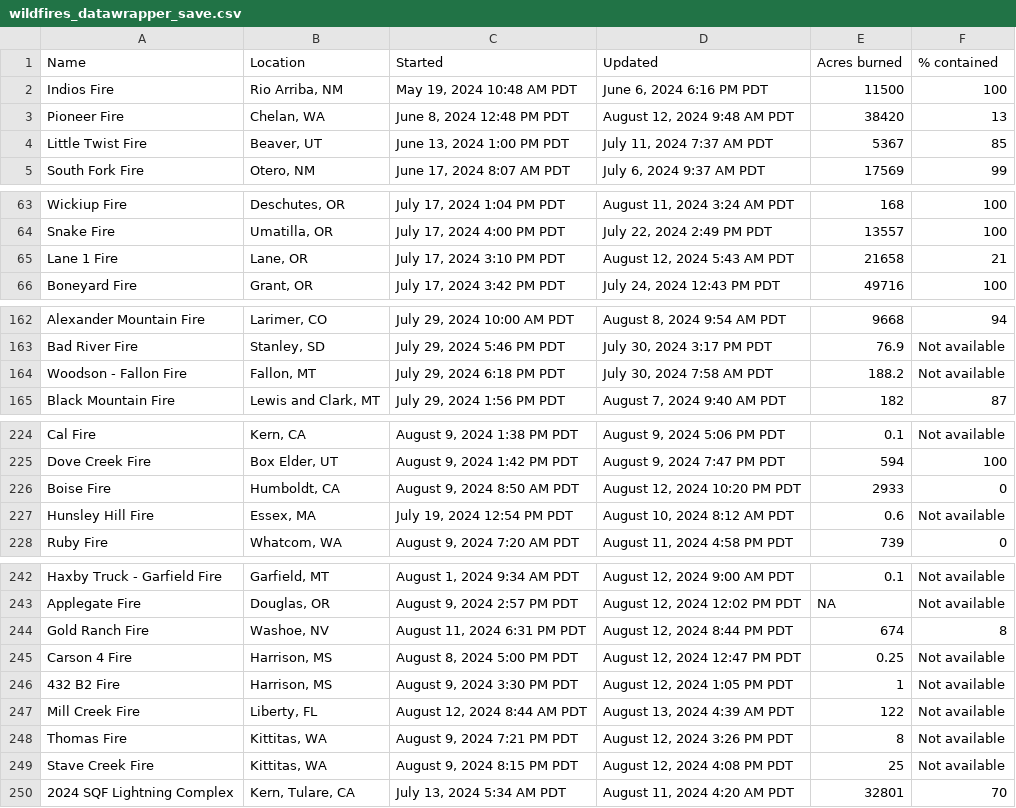
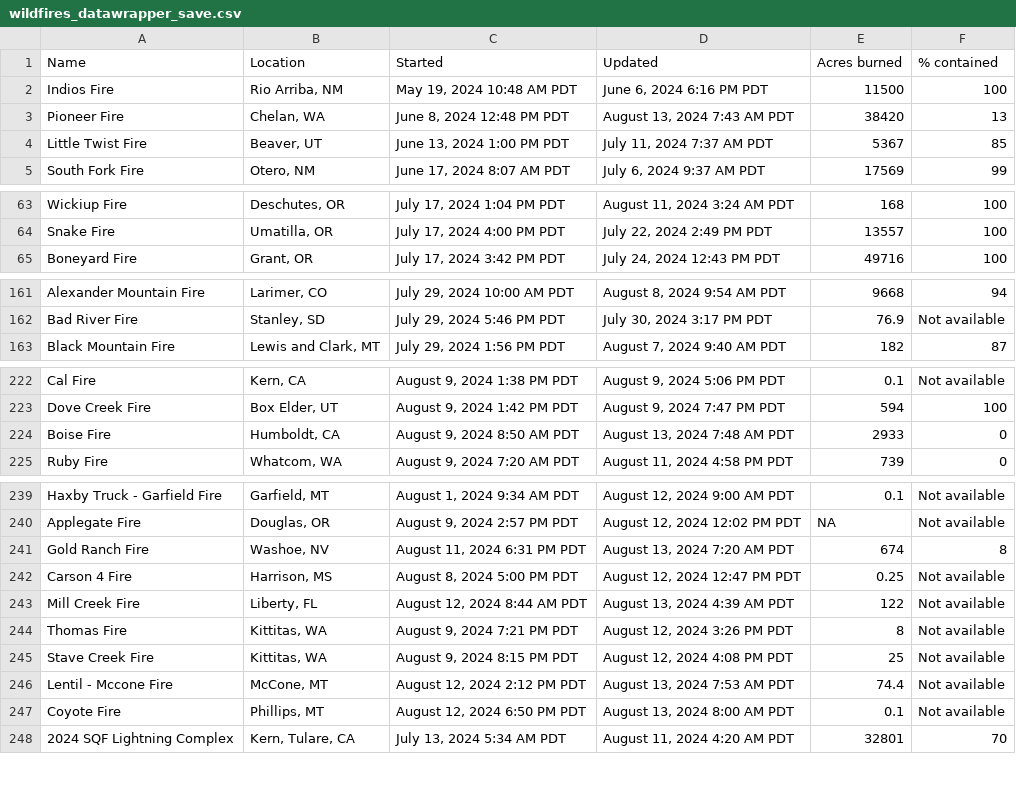
Before and after one commit to cbs-news-data/wildfire_watch, a CSV file: data/wildfires_datawrapper_save.csv, drawn as a sheet; only a part is shown, gaps mark what is left out; the diff covers the shown part only.

```diff
--- a/data/wildfires_datawrapper_save.csv
+++ b/data/wildfires_datawrapper_save.csv
@@ -2,3 +2,3 @@ Name,Location,Started,Updated,Acres burned,% contained
 Indios Fire,"Rio Arriba, NM","May 19, 2024 10:48 AM PDT","June 6, 2024 6:16 PM PDT",11500,100
-Pioneer Fire,"Chelan, WA","June 8, 2024 12:48 PM PDT","August 12, 2024 9:48 AM PDT",38420,13
+Pioneer Fire,"Chelan, WA","June 8, 2024 12:48 PM PDT","August 13, 2024 7:43 AM PDT",38420,13
 Little Twist Fire,"Beaver, UT","June 13, 2024 1:00 PM PDT","July 11, 2024 7:37 AM PDT",5367,85
@@ -64,3 +64,2 @@ Wickiup Fire,"Deschutes, OR","July 17, 2024 1:04 PM PDT","August 11, 2024 3:24 A
 Snake Fire,"Umatilla, OR","July 17, 2024 4:00 PM PDT","July 22, 2024 2:49 PM PDT",13557,100
-Lane 1 Fire,"Lane, OR","July 17, 2024 3:10 PM PDT","August 12, 2024 5:43 AM PDT",21658,21
 Boneyard Fire,"Grant, OR","July 17, 2024 3:42 PM PDT","July 24, 2024 12:43 PM PDT",49716,100
@@ -163,3 +162,2 @@ Alexander Mountain Fire,"Larimer, CO","July 29, 2024 10:00 AM PDT","August 8, 20
 Bad River Fire,"Stanley, SD","July 29, 2024 5:46 PM PDT","July 30, 2024 3:17 PM PDT",76.9,Not available
-Woodson - Fallon Fire,"Fallon, MT","July 29, 2024 6:18 PM PDT","July 30, 2024 7:58 AM PDT",188.2,Not available
 Black Mountain Fire,"Lewis and Clark, MT","July 29, 2024 1:56 PM PDT","August 7, 2024 9:40 AM PDT",182,87
@@ -225,4 +223,3 @@ Cal Fire,"Kern, CA","August 9, 2024 1:38 PM PDT","August 9, 2024 5:06 PM PDT",0.
 Dove Creek Fire,"Box Elder, UT","August 9, 2024 1:42 PM PDT","August 9, 2024 7:47 PM PDT",594,100
-Boise Fire,"Humboldt, CA","August 9, 2024 8:50 AM PDT","August 12, 2024 10:20 PM PDT",2933,0
-Hunsley Hill Fire,"Essex, MA","July 19, 2024 12:54 PM PDT","August 10, 2024 8:12 AM PDT",0.6,Not available
+Boise Fire,"Humboldt, CA","August 9, 2024 8:50 AM PDT","August 13, 2024 7:48 AM PDT",2933,0
 Ruby Fire,"Whatcom, WA","August 9, 2024 7:20 AM PDT","August 11, 2024 4:58 PM PDT",739,0
@@ -243,5 +240,4 @@ Haxby Truck - Garfield Fire,"Garfield, MT","August 1, 2024 9:34 AM PDT","August
 Applegate Fire,"Douglas, OR","August 9, 2024 2:57 PM PDT","August 12, 2024 12:02 PM PDT",NA,Not available
-Gold Ranch Fire,"Washoe, NV","August 11, 2024 6:31 PM PDT","August 12, 2024 8:44 PM PDT",674,8
+Gold Ranch Fire,"Washoe, NV","August 11, 2024 6:31 PM PDT","August 13, 2024 7:20 AM PDT",674,8
 Carson 4 Fire,"Harrison, MS","August 8, 2024 5:00 PM PDT","August 12, 2024 12:47 PM PDT",0.25,Not available
-432 B2 Fire,"Harrison, MS","August 9, 2024 3:30 PM PDT","August 12, 2024 1:05 PM PDT",1,Not available
 Mill Creek Fire,"Liberty, FL","August 12, 2024 8:44 AM PDT","August 13, 2024 4:39 AM PDT",122,Not available
@@ -249,2 +245,4 @@ Thomas Fire,"Kittitas, WA","August 9, 2024 7:21 PM PDT","August 12, 2024 3:26 PM
 Stave Creek Fire,"Kittitas, WA","August 9, 2024 8:15 PM PDT","August 12, 2024 4:08 PM PDT",25,Not available
+Lentil - Mccone Fire,"McCone, MT","August 12, 2024 2:12 PM PDT","August 13, 2024 7:53 AM PDT",74.4,Not available
+Coyote Fire,"Phillips, MT","August 12, 2024 6:50 PM PDT","August 13, 2024 8:00 AM PDT",0.1,Not available
 2024 SQF Lightning Complex,"Kern, Tulare, CA","July 13, 2024 5:34 AM PDT","August 11, 2024 4:20 AM PDT",32801,70
```
Also changed, not shown: 3 edited cells elsewhere in this file, data/wildfires_save.csv, 4 other files.
